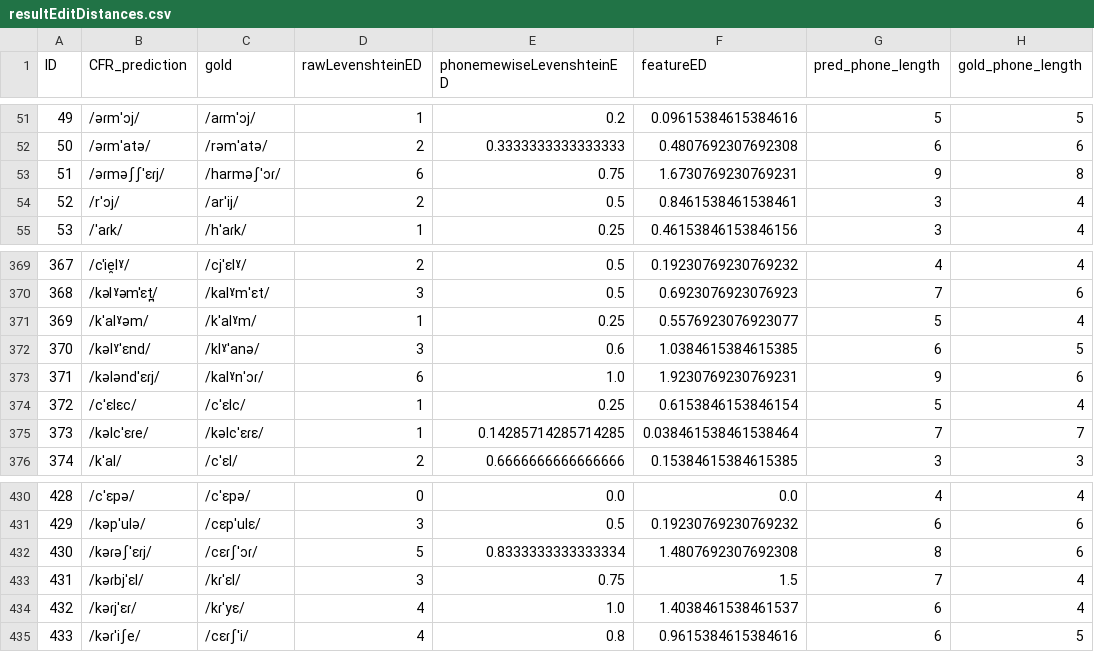
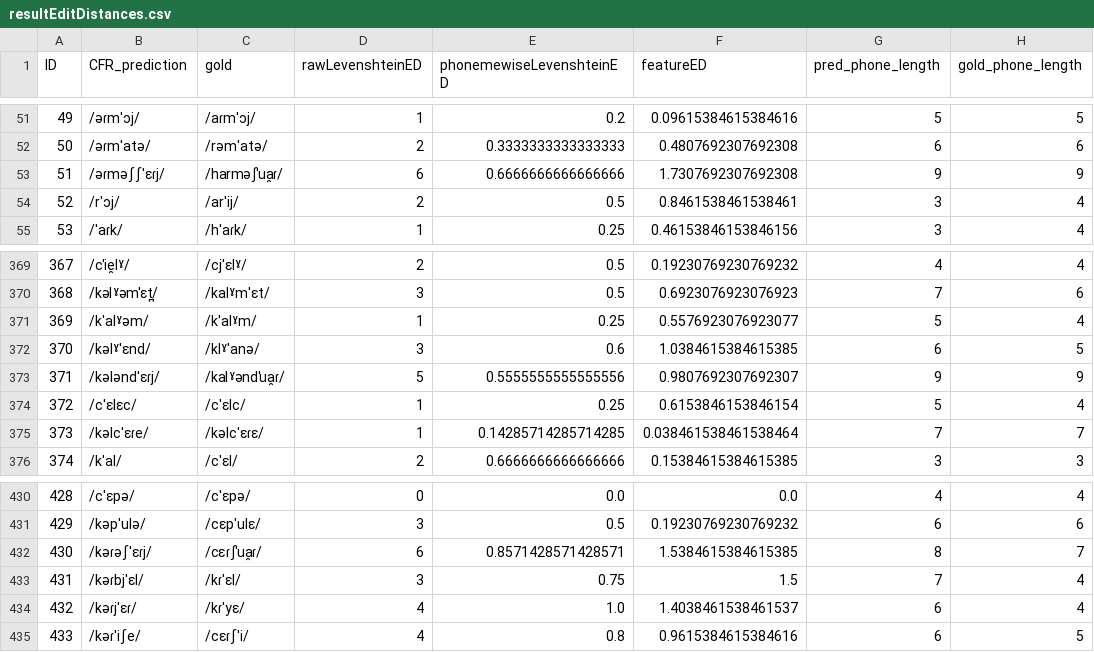
Before and after one commit to clmarr/Albanian-CFR, a CSV file: CLEA18-run/resultEditDistances.csv, drawn as a sheet; only a part is shown, gaps mark what is left out.

```diff
--- a/CLEA18-run/resultEditDistances.csv
+++ b/CLEA18-run/resultEditDistances.csv
@@ -52,3 +52,3 @@ ID,CFR_prediction,gold,rawLevenshteinED,phonemewiseLevenshteinED,featureED,pred_
 50,/əɾmˈatə/,/rəmˈatə/,2,0.3333333333333333,0.4807692307692308,6,6
-51,/əɾməʃʃˈɛɾj/,/harməʃˈɔɾ/,6,0.75,1.6730769230769231,9,8
+51,/əɾməʃʃˈɛɾj/,/harməʃˈua̯ɾ/,6,0.6666666666666666,1.7307692307692308,9,9
 52,/rˈɔj/,/arˈij/,2,0.5,0.8461538461538461,3,4
@@ -372,3 +372,3 @@ ID,CFR_prediction,gold,rawLevenshteinED,phonemewiseLevenshteinED,featureED,pred_
 370,/kəlˠˈɛnd/,/klˠˈanə/,3,0.6,1.0384615384615385,6,5
-371,/kələndˈɛɾj/,/kalˠnˈɔɾ/,6,1.0,1.9230769230769231,9,6
+371,/kələndˈɛɾj/,/kalˠəndˈua̯ɾ/,5,0.5555555555555556,0.9807692307692307,9,9
 372,/cˈɛlɛc/,/cˈɛlc/,1,0.25,0.6153846153846154,5,4
@@ -431,3 +431,3 @@ ID,CFR_prediction,gold,rawLevenshteinED,phonemewiseLevenshteinED,featureED,pred_
 429,/kəpˈulə/,/cɛpˈulɛ/,3,0.5,0.19230769230769232,6,6
-430,/kəɾəʃˈɛɾj/,/cɛɾʃˈɔɾ/,5,0.8333333333333334,1.4807692307692308,8,6
+430,/kəɾəʃˈɛɾj/,/cɛɾʃˈua̯ɾ/,6,0.8571428571428571,1.5384615384615385,8,7
 431,/kəɾbjˈɛl/,/kɾˈɛl/,3,0.75,1.5,7,4
```
Also changed, not shown: CLEA18-run/CLEA18-run_stagewise_output_graph.csv, 6 other files.
